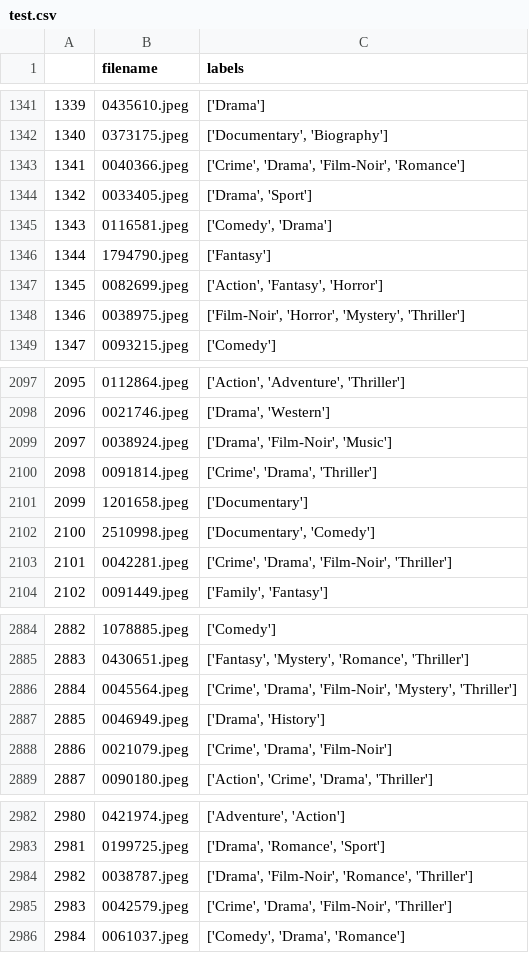
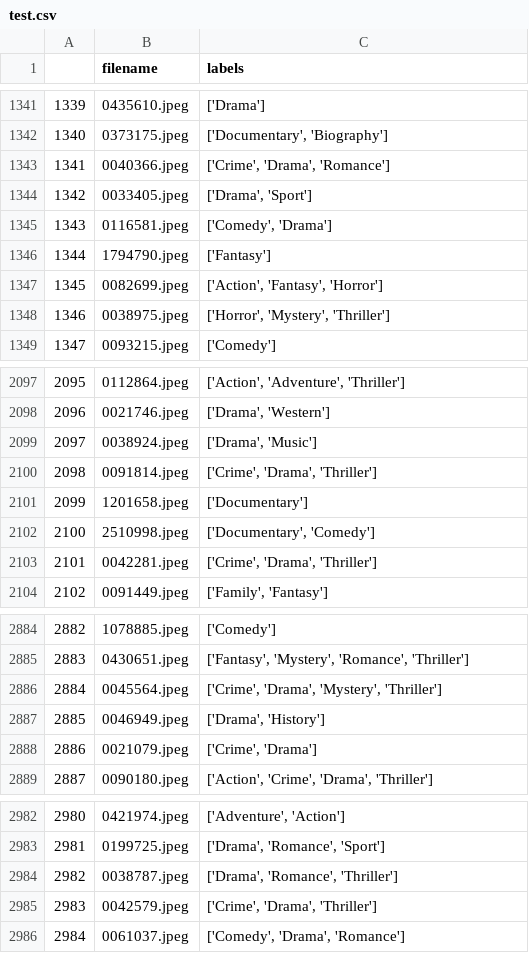
Before and after one commit to jhonsd1996/ML_2020_1, a CSV file: assign3/point1/test.csv, drawn as a sheet; only a part is shown, gaps mark what is left out; the diff covers the shown part only.

```diff
--- a/assign3/point1/test.csv
+++ b/assign3/point1/test.csv
@@ -1342,3 +1342,3 @@
 1340,0373175.jpeg,"['Documentary', 'Biography']"
-1341,0040366.jpeg,"['Crime', 'Drama', 'Film-Noir', 'Romance']"
+1341,0040366.jpeg,"['Crime', 'Drama', 'Romance']"
 1342,0033405.jpeg,"['Drama', 'Sport']"
@@ -1347,3 +1347,3 @@
 1345,0082699.jpeg,"['Action', 'Fantasy', 'Horror']"
-1346,0038975.jpeg,"['Film-Noir', 'Horror', 'Mystery', 'Thriller']"
+1346,0038975.jpeg,"['Horror', 'Mystery', 'Thriller']"
 1347,0093215.jpeg,['Comedy']
@@ -2098,3 +2098,3 @@
 2096,0021746.jpeg,"['Drama', 'Western']"
-2097,0038924.jpeg,"['Drama', 'Film-Noir', 'Music']"
+2097,0038924.jpeg,"['Drama', 'Music']"
 2098,0091814.jpeg,"['Crime', 'Drama', 'Thriller']"
@@ -2102,3 +2102,3 @@
 2100,2510998.jpeg,"['Documentary', 'Comedy']"
-2101,0042281.jpeg,"['Crime', 'Drama', 'Film-Noir', 'Thriller']"
+2101,0042281.jpeg,"['Crime', 'Drama', 'Thriller']"
 2102,0091449.jpeg,"['Family', 'Fantasy']"
@@ -2885,5 +2885,5 @@
 2883,0430651.jpeg,"['Fantasy', 'Mystery', 'Romance', 'Thriller']"
-2884,0045564.jpeg,"['Crime', 'Drama', 'Film-Noir', 'Mystery', 'Thriller']"
+2884,0045564.jpeg,"['Crime', 'Drama', 'Mystery', 'Thriller']"
 2885,0046949.jpeg,"['Drama', 'History']"
-2886,0021079.jpeg,"['Crime', 'Drama', 'Film-Noir']"
+2886,0021079.jpeg,"['Crime', 'Drama']"
 2887,0090180.jpeg,"['Action', 'Crime', 'Drama', 'Thriller']"
@@ -2983,4 +2983,4 @@
 2981,0199725.jpeg,"['Drama', 'Romance', 'Sport']"
-2982,0038787.jpeg,"['Drama', 'Film-Noir', 'Romance', 'Thriller']"
-2983,0042579.jpeg,"['Crime', 'Drama', 'Film-Noir', 'Thriller']"
+2982,0038787.jpeg,"['Drama', 'Romance', 'Thriller']"
+2983,0042579.jpeg,"['Crime', 'Drama', 'Thriller']"
 2984,0061037.jpeg,"['Comedy', 'Drama', 'Romance']"
```
Also changed, not shown: 114 edited cells elsewhere in this file, assign3/point1/dev.csv, assign3/point1/train.csv.
